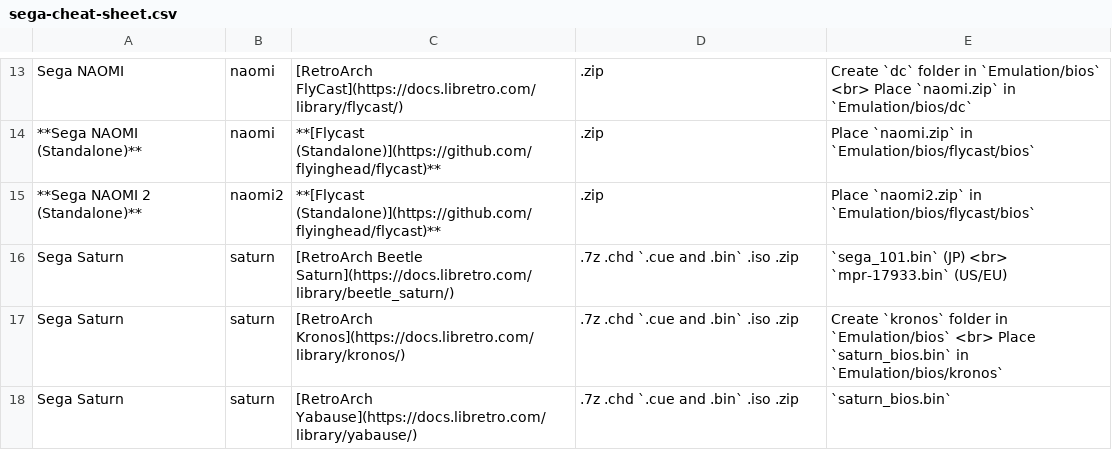
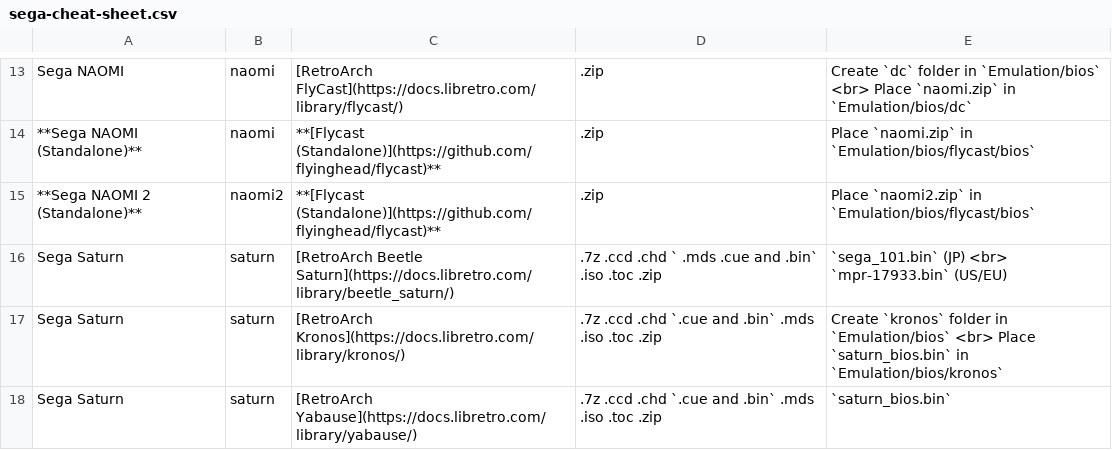
Before and after one commit to EmuDeck/emudeck.github.io, a CSV file: docs/tables/sega-cheat-sheet.csv, drawn as a sheet; only a part is shown, gaps mark what is left out.

```diff
--- a/docs/tables/sega-cheat-sheet.csv
+++ b/docs/tables/sega-cheat-sheet.csv
@@ -15,4 +15,4 @@ Sega NAOMI,naomi,[RetroArch FlyCast](https://docs.libretro.com/library/flycast/)
 **Sega NAOMI 2 (Standalone)**,naomi2,**[Flycast (Standalone)](https://github.com/flyinghead/flycast)**,.zip,Place `naomi2.zip` in `Emulation/bios/flycast/bios`
-Sega Saturn,saturn,[RetroArch Beetle Saturn](https://docs.libretro.com/library/beetle_saturn/),.7z .chd `.cue and .bin` .iso .zip,`sega_101.bin` (JP) <br>  `mpr-17933.bin` (US/EU)
-Sega Saturn,saturn,[RetroArch Kronos](https://docs.libretro.com/library/kronos/),.7z .chd `.cue and .bin` .iso .zip,Create `kronos` folder in `Emulation/bios` <br> Place `saturn_bios.bin` in `Emulation/bios/kronos`
-Sega Saturn,saturn,[RetroArch Yabause](https://docs.libretro.com/library/yabause/),.7z .chd `.cue and .bin` .iso .zip,`saturn_bios.bin`
+Sega Saturn,saturn,[RetroArch Beetle Saturn](https://docs.libretro.com/library/beetle_saturn/),.7z .ccd .chd ` .mds .cue and .bin` .iso .toc .zip,`sega_101.bin` (JP) <br>  `mpr-17933.bin` (US/EU)
+Sega Saturn,saturn,[RetroArch Kronos](https://docs.libretro.com/library/kronos/),.7z .ccd .chd `.cue and .bin` .mds .iso .toc .zip,Create `kronos` folder in `Emulation/bios` <br> Place `saturn_bios.bin` in `Emulation/bios/kronos`
+Sega Saturn,saturn,[RetroArch Yabause](https://docs.libretro.com/library/yabause/),.7z .ccd .chd `.cue and .bin` .mds .iso .toc .zip,`saturn_bios.bin`
```
Also changed, not shown: docs/tables/nintendo-cheat-sheet.csv.
